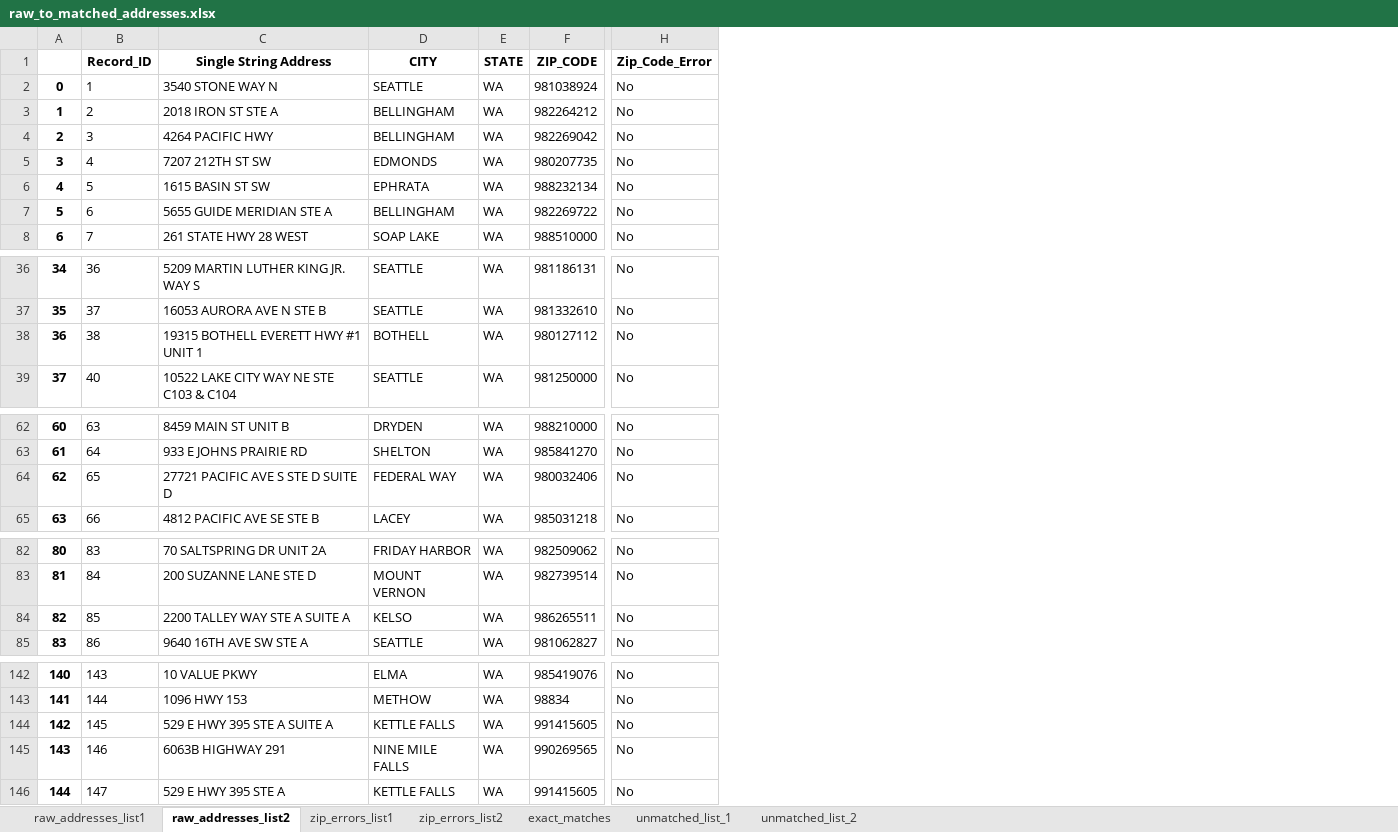
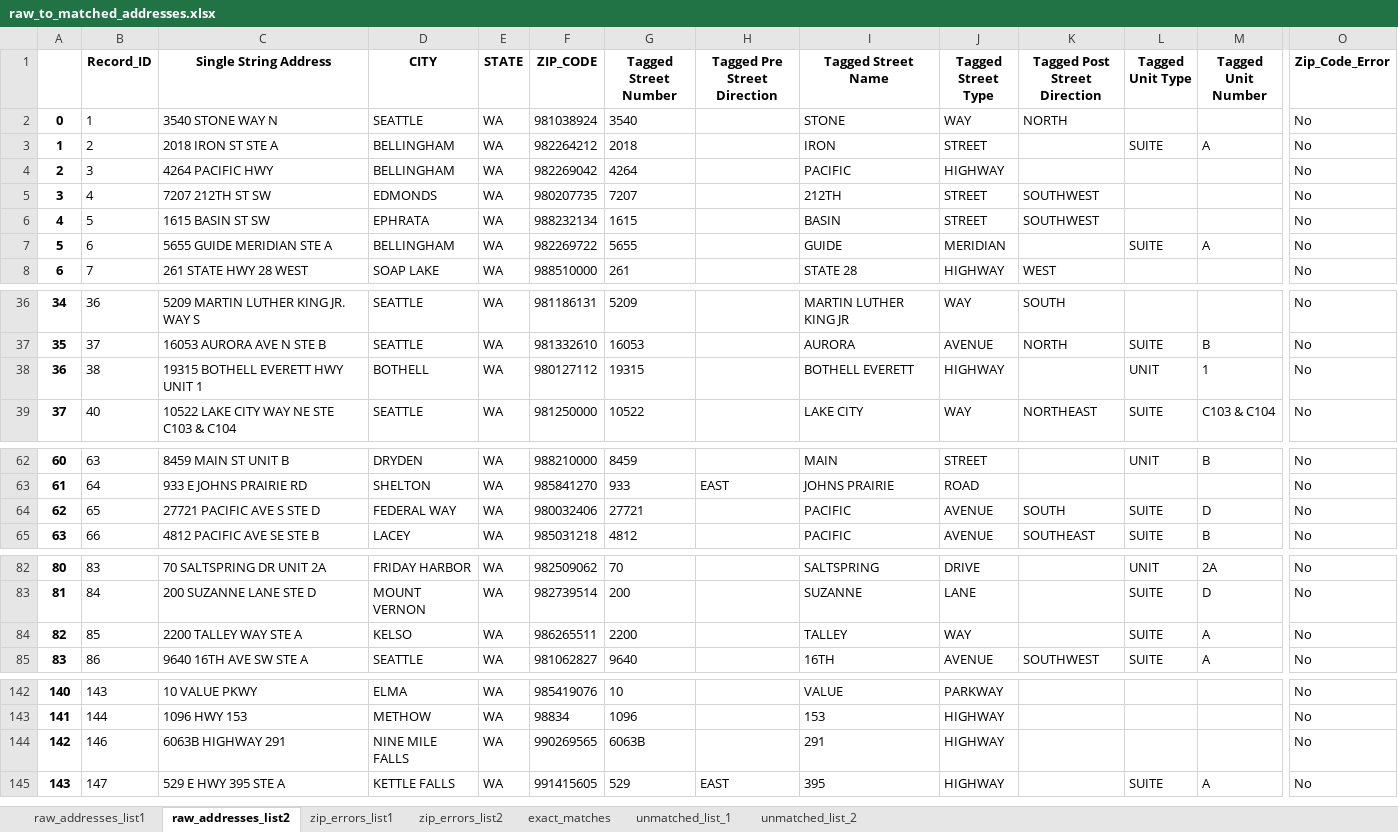
Before and after one commit to aberk104/CS410-Project, an Excel workbook: output/raw_to_matched_addresses.xlsx, sheet raw_addresses_list2, drawn as a sheet; only a part is shown, gaps mark what is left out; values as stored, in another font and other column widths than the file's, no borders; removed rows and columns are numbered as before the commit, all else as after; rows hold the shown columns only; the diff covers the shown part only; the diff names each change by its address in the sheet, - before the commit and + after, or states it on an @@ line.

```diff
--- a/output/raw_to_matched_addresses.xlsx (sheet raw_addresses_list2)
+++ b/output/raw_to_matched_addresses.xlsx (sheet raw_addresses_list2)
+column G (Tagged Street Number), rows 2-8: 3540 | 2018 | 4264 | 7207 | 1615 | 5655 | 261; rows 36-39: 5209 | 16053 | 19315 | 10522; rows 62-65: 8459 | 933 | 27721 | 4812; rows 82-85: 70 | 200 | 2200 | 9640; rows 142-145: 10 | 1096 | 6063B | 529
+column H (Tagged Pre Street Direction), row 63: EAST; row 145: EAST
+column I (Tagged Street Name), rows 2-8: STONE | IRON | PACIFIC | 212TH | BASIN | GUIDE | STATE 28; rows 36-39: MARTIN LUTHER KING JR | AURORA | BOTHELL EVERETT | LAKE CITY; rows 62-65: MAIN | JOHNS PRAIRIE | PACIFIC | PACIFIC; rows 82-85: SALTSPRING | SUZANNE | TALLEY | 16TH; rows 142-145: VALUE | 153 | 291 | 395
+column J (Tagged Street Type), rows 2-8: WAY | STREET | HIGHWAY | STREET | STREET | MERIDIAN | HIGHWAY; rows 36-39: WAY | AVENUE | HIGHWAY | WAY; rows 62-65: STREET | ROAD | AVENUE | AVENUE; rows 82-85: DRIVE | LANE | WAY | AVENUE; rows 142-145: PARKWAY | HIGHWAY | HIGHWAY | HIGHWAY
+column K (Tagged Post Street Direction), rows 2-8: NORTH |  |  | SOUTHWEST | SOUTHWEST |  | WEST; rows 36-39: SOUTH | NORTH |  | NORTHEAST; rows 64-65: SOUTH | SOUTHEAST; row 85: SOUTHWEST
+column L (Tagged Unit Type), rows 3-7: SUITE |  |  |  | SUITE; rows 37-39: SUITE | UNIT | SUITE; rows 62-65: UNIT |  | SUITE | SUITE; rows 82-85: UNIT | SUITE | SUITE | SUITE; row 145: SUITE
+column M (Tagged Unit Number), rows 3-7: A |  |  |  | A; rows 37-39: B | 1 | C103 & C104; rows 62-65: B |  | D | B; rows 82-85: 2A | D | A | A; row 145: A
-C38 (Single String Address): 19315 BOTHELL EVERETT HWY #1 UNIT 1
+C38 (Single String Address): 19315 BOTHELL EVERETT HWY UNIT 1
-C64 (Single String Address): 27721 PACIFIC AVE S STE D SUITE D
+C64 (Single String Address): 27721 PACIFIC AVE S STE D
-C84 (Single String Address): 2200 TALLEY WAY STE A SUITE A
+C84 (Single String Address): 2200 TALLEY WAY STE A
-row 144: 142 | 145 | 529 E HWY 395 STE A SUITE A | KETTLE FALLS | WA | 991415605 | No
@@ column A renumbered from row 144 down @@
```
Also changed, not shown: 8 edited cells elsewhere in this sheet, sheet exact_matches, sheet unmatched_list_1, sheet unmatched_list_2, sheet raw_addresses_list1, sheet zip_errors_list2, sheet zip_errors_list1, data/MarijuanaApplicants - test data list 1.xlsx, data/MarijuanaApplicants - test data list 2.xlsx, 5 other files.
